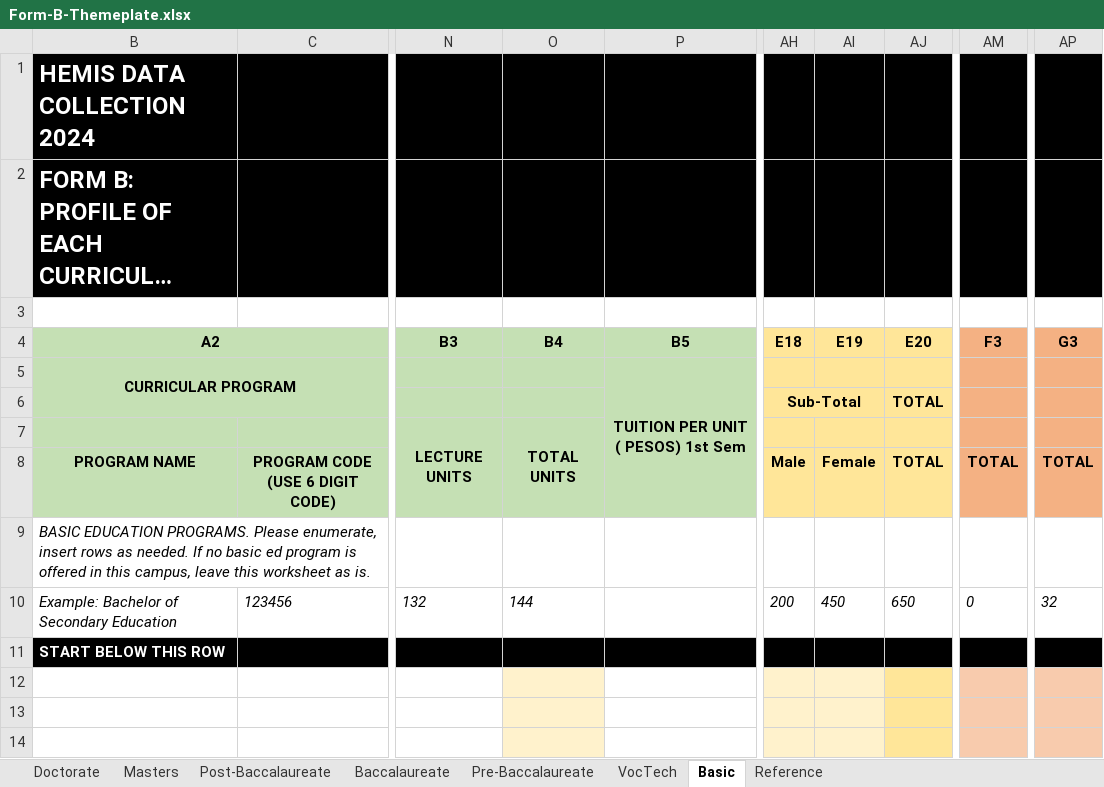
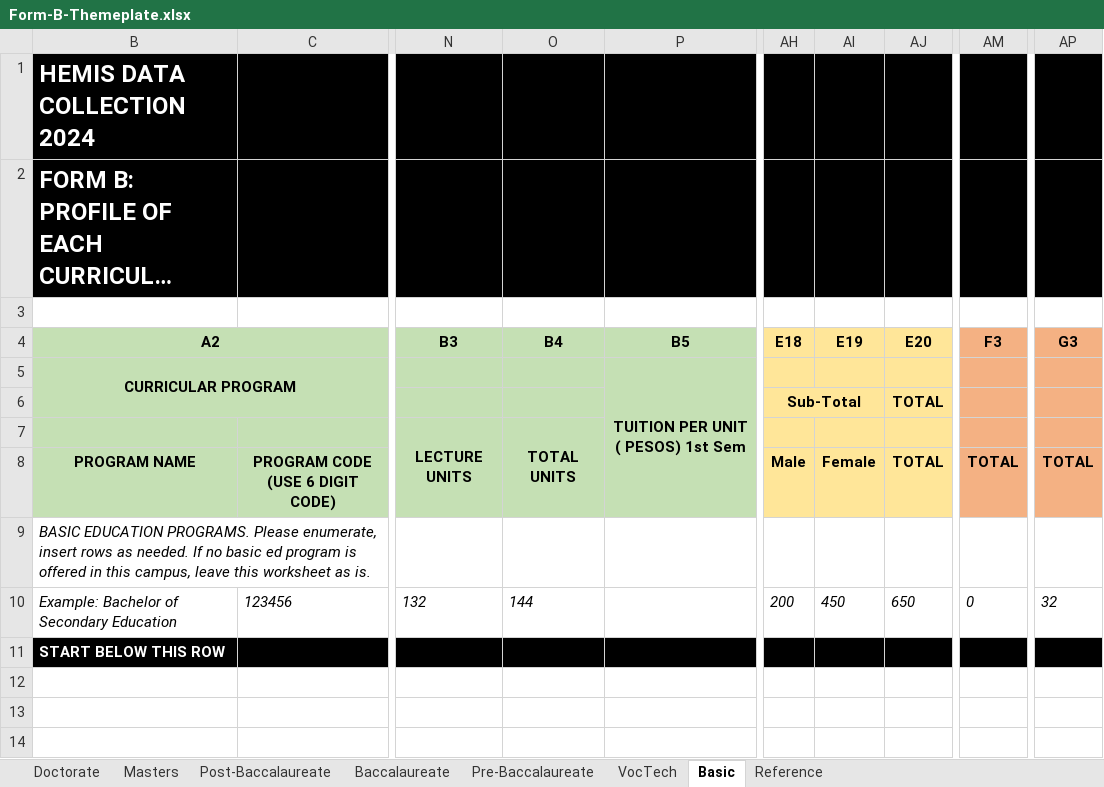
Before and after one commit to Adrian-Suson/Hemis, an Excel workbook: public/templates/Form-B-Themeplate.xlsx, sheet Basic, drawn as a sheet; only a part is shown, gaps mark what is left out; long unchanged cells end in …; values as stored, in another font and other column widths than the file's, no borders; the diff names each change by its address in the sheet, - before the commit and + after, or states it on an @@ line.

```diff
--- a/public/templates/Form-B-Themeplate.xlsx (sheet Basic)
+++ b/public/templates/Form-B-Themeplate.xlsx (sheet Basic)
-O12:O14 fill: #FFF2CC
+O12:O14 fill: none
-AH12:AI14 fill: #FFF2CC
+AH12:AI14 fill: none
-AJ12:AJ14 fill: #FFE699
+AJ12:AJ14 fill: none
-AM12:AM14 fill: #F8CBAD
+AM12:AM14 fill: none
-AP12:AP14 fill: #F8CBAD
+AP12:AP14 fill: none
```
Also changed, not shown: sheet VocTech, 11 other files.
